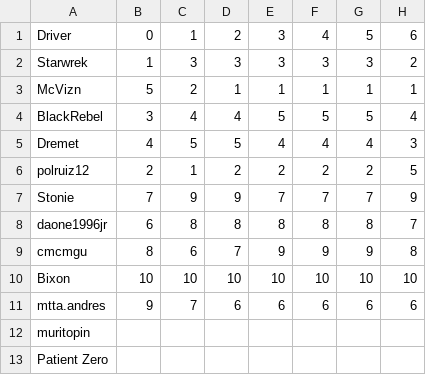
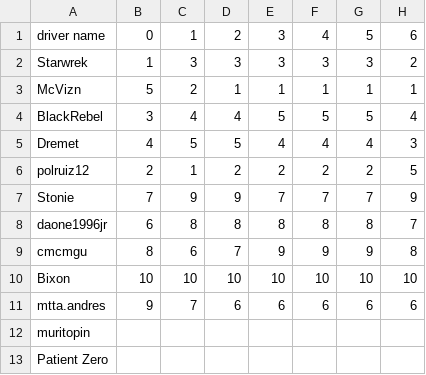
Before and after one commit to Dremet/csup-stats, a CSV file: data/ICSTC/experts/lap_table.csv (was data/lap_table.csv), drawn as a sheet; only a part is shown; the diff names each change by its address in the sheet, - before the commit and + after, or states it on an @@ line.

```diff
--- a/data/lap_table.csv
+++ b/data/ICSTC/experts/lap_table.csv
-A1: Driver
+A1: driver name
```
Also changed, not shown: data/ICSTC/experts/pit_stops.csv, data/ICSTC/experts/teams.csv, 12 other files.
